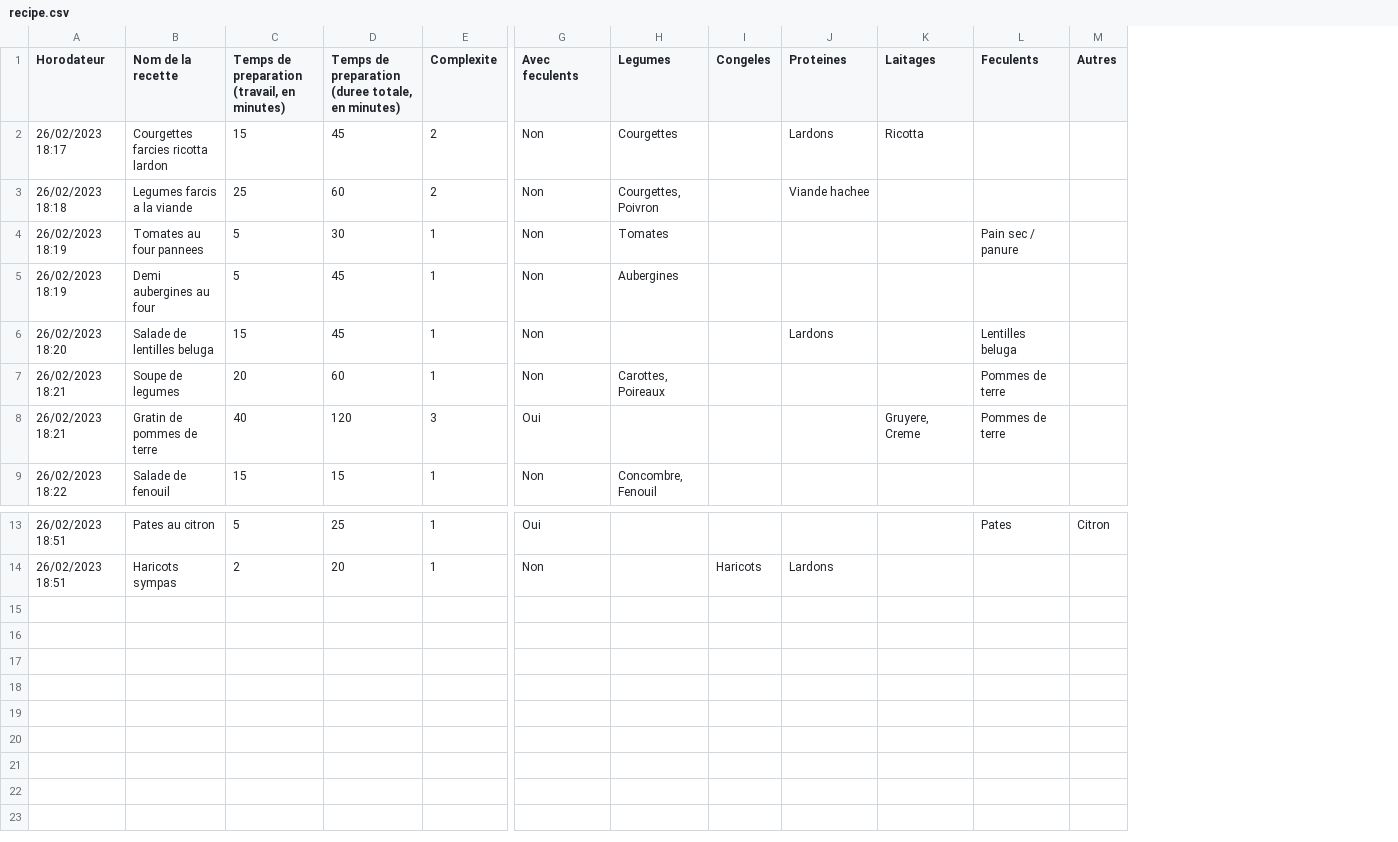
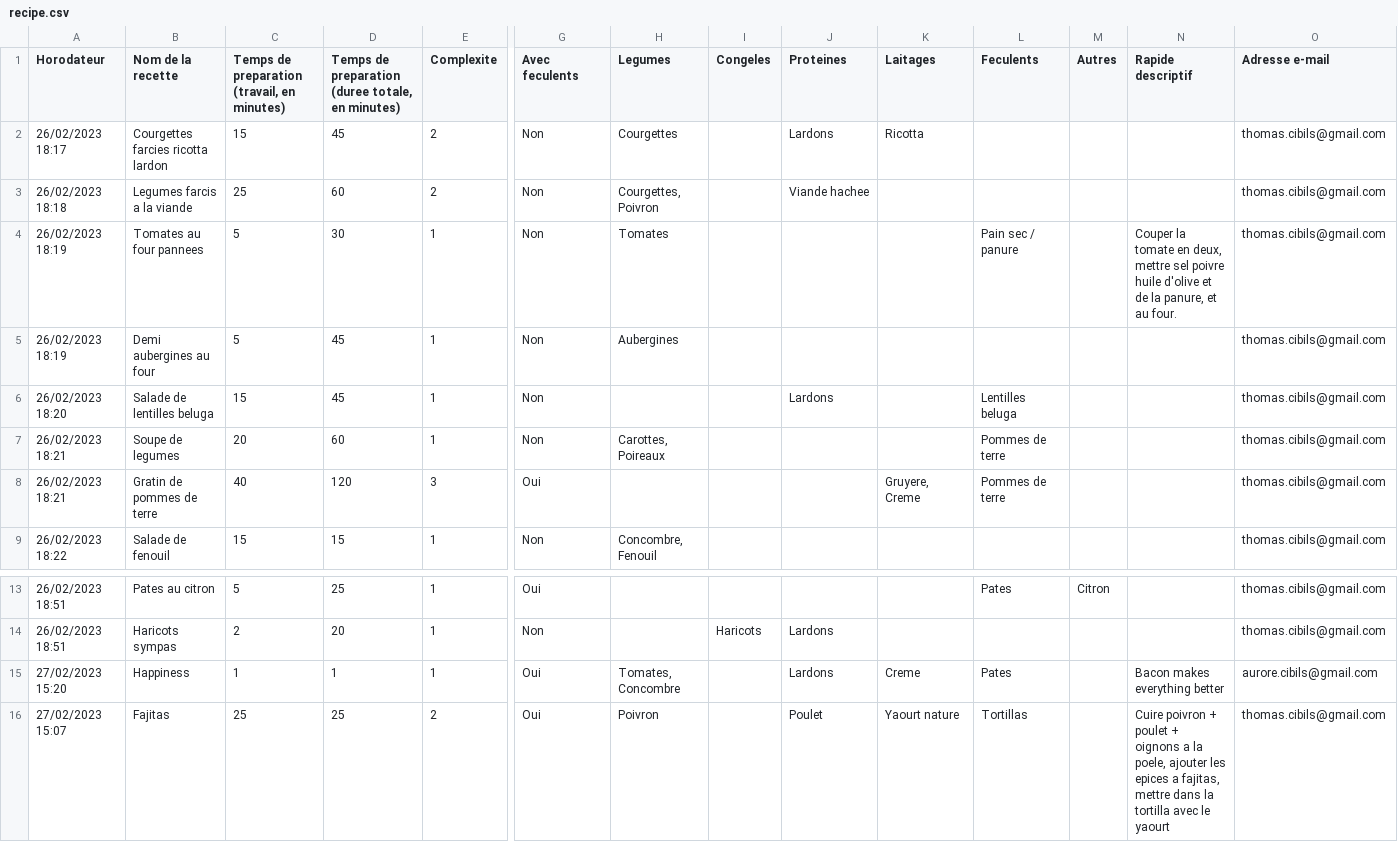
Before and after one commit to tcibils/recipefinder, a CSV file: recipe.csv, drawn as a sheet; only a part is shown, gaps mark what is left out; rows hold the shown columns only; the diff names each change by its address in the sheet, - before the commit and + after, or states it on an @@ line.

```diff
--- a/recipe.csv
+++ b/recipe.csv
+column N (Rapide descriptif), row 4: Couper la tomate en deux, mettre sel poivre huile d'olive et de la panure, et au four.
+column O (Adresse e-mail), rows 2-9: all thomas.cibils@gmail.com; rows 13-14: thomas.cibils@gmail.com | thomas.cibils@gmail.com
+row 15: 27/02/2023 15:20 | Happiness | 1 | 1 | 1 | Oui | Tomates, Concombre |  | Lardons | Creme | Pates |  | Bacon makes everything better | aurore.cibils@gmail.com
+row 16: 27/02/2023 15:07 | Fajitas | 25 | 25 | 2 | Oui | Poivron |  | Poulet | Yaourt nature | Tortillas |  | Cuire poivron + poulet + oignons a la poele, ajouter les epices a fajitas, mettre dans la tortilla avec le yaourt | thomas.cibils@gmail.com
```
Also changed, not shown: 1 other file.
